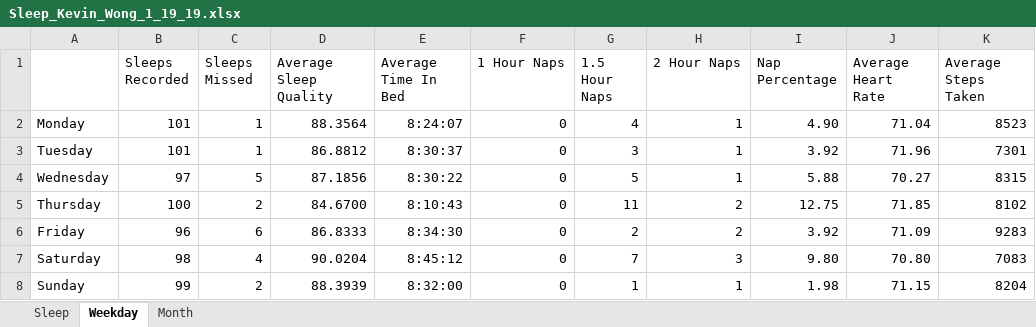
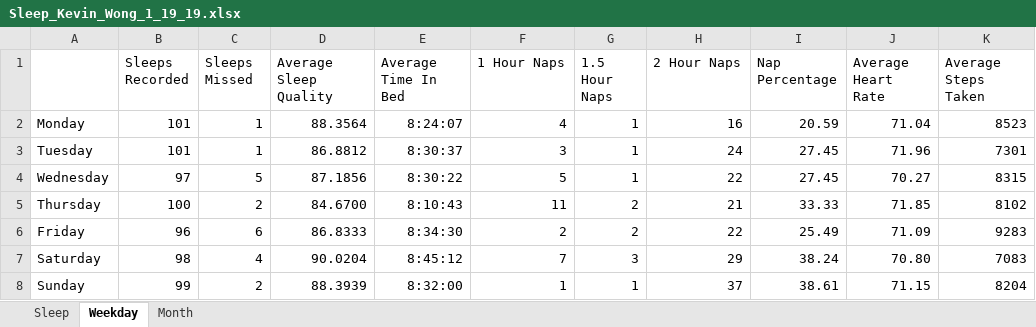
Before and after one commit to kevinjameswong/kevinjameswong.github.io, an Excel workbook: Sleep_Kevin_Wong_1_19_19.xlsx, sheet Weekday, drawn as a sheet; values as stored, in another font and other column widths than the file's, no borders; the diff names each change by its address in the sheet, - before the commit and + after, or states it on an @@ line.

```diff
--- a/Sleep_Kevin_Wong_1_19_19.xlsx (sheet Weekday)
+++ b/Sleep_Kevin_Wong_1_19_19.xlsx (sheet Weekday)
-F2 (1 Hour Naps): 0
+F2 (1 Hour Naps): 4
-G2 (1.5 Hour Naps): 4
+G2 (1.5 Hour Naps): 1
-H2 (2 Hour Naps): 1
+H2 (2 Hour Naps): 16
-I2 (Nap Percentage): 4.90
+I2 (Nap Percentage): 20.59
-F3 (1 Hour Naps): 0
+F3 (1 Hour Naps): 3
-G3 (1.5 Hour Naps): 3
+G3 (1.5 Hour Naps): 1
-H3 (2 Hour Naps): 1
+H3 (2 Hour Naps): 24
-I3 (Nap Percentage): 3.92
+I3 (Nap Percentage): 27.45
-F4 (1 Hour Naps): 0
+F4 (1 Hour Naps): 5
-G4 (1.5 Hour Naps): 5
+G4 (1.5 Hour Naps): 1
-H4 (2 Hour Naps): 1
+H4 (2 Hour Naps): 22
-I4 (Nap Percentage): 5.88
+I4 (Nap Percentage): 27.45
-F5 (1 Hour Naps): 0
+F5 (1 Hour Naps): 11
-G5 (1.5 Hour Naps): 11
+G5 (1.5 Hour Naps): 2
-H5 (2 Hour Naps): 2
+H5 (2 Hour Naps): 21
-I5 (Nap Percentage): 12.75
+I5 (Nap Percentage): 33.33
-F6 (1 Hour Naps): 0
+F6 (1 Hour Naps): 2
-H6 (2 Hour Naps): 2
+H6 (2 Hour Naps): 22
-I6 (Nap Percentage): 3.92
+I6 (Nap Percentage): 25.49
-F7 (1 Hour Naps): 0
+F7 (1 Hour Naps): 7
-G7 (1.5 Hour Naps): 7
+G7 (1.5 Hour Naps): 3
-H7 (2 Hour Naps): 3
+H7 (2 Hour Naps): 29
-I7 (Nap Percentage): 9.80
+I7 (Nap Percentage): 38.24
-F8 (1 Hour Naps): 0
+F8 (1 Hour Naps): 1
-H8 (2 Hour Naps): 1
+H8 (2 Hour Naps): 37
-I8 (Nap Percentage): 1.98
+I8 (Nap Percentage): 38.61
```
Also changed, not shown: formulas that keep their value, 21 other files.
